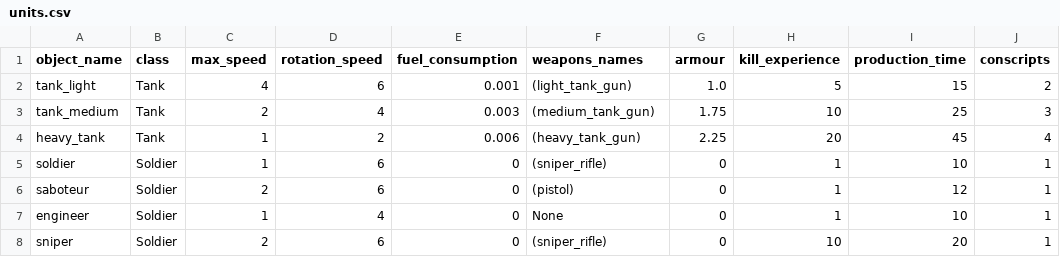
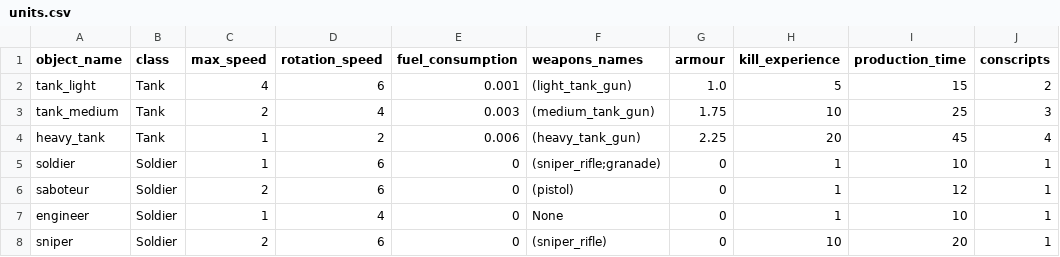
Before and after one commit to akapkotel/python_real_time_strategy_game, a CSV file: resources/configs/units.csv, drawn as a sheet; only a part is shown; the diff names each change by its address in the sheet, - before the commit and + after, or states it on an @@ line.

```diff
--- a/resources/configs/units.csv
+++ b/resources/configs/units.csv
-F5 (weapons_names): (sniper_rifle)
+F5 (weapons_names): (sniper_rifle;granade)
```
Also changed, not shown: resources/configs/buildings.csv, resources/configs/weapons.csv, 15 other files.
